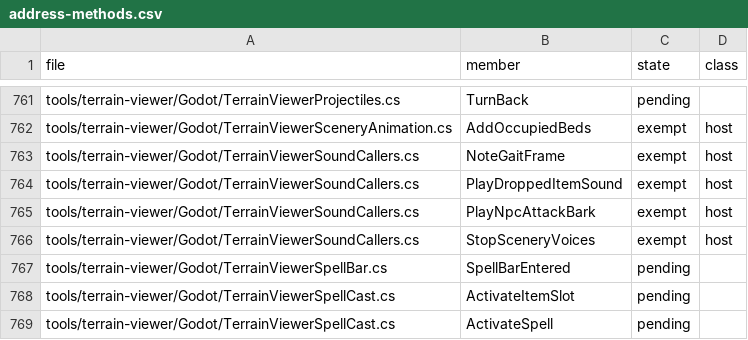
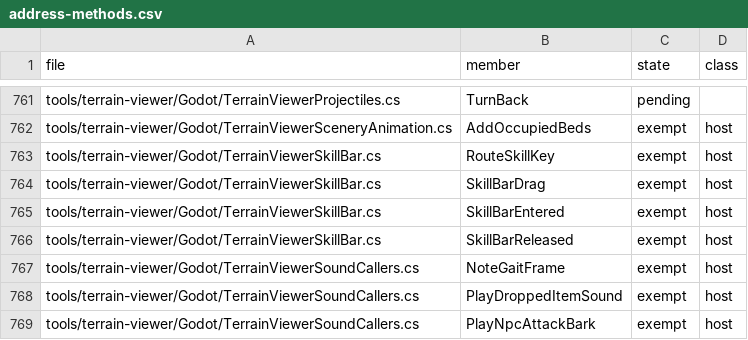
Before and after one commit to Simarglok/arcanum-steamwoven, a CSV file: docs/verification/address-methods.csv, drawn as a sheet; only a part is shown, gaps mark what is left out; the shorter side is filled out with more unchanged rows.

```diff
--- a/docs/verification/address-methods.csv
+++ b/docs/verification/address-methods.csv
@@ -762,2 +762,6 @@ tools/terrain-viewer/Godot/TerrainViewerProjectiles.cs,TurnBack,pending,
 tools/terrain-viewer/Godot/TerrainViewerSceneryAnimation.cs,AddOccupiedBeds,exempt,host
+tools/terrain-viewer/Godot/TerrainViewerSkillBar.cs,RouteSkillKey,exempt,host
+tools/terrain-viewer/Godot/TerrainViewerSkillBar.cs,SkillBarDrag,exempt,host
+tools/terrain-viewer/Godot/TerrainViewerSkillBar.cs,SkillBarEntered,exempt,host
+tools/terrain-viewer/Godot/TerrainViewerSkillBar.cs,SkillBarReleased,exempt,host
 tools/terrain-viewer/Godot/TerrainViewerSoundCallers.cs,NoteGaitFrame,exempt,host
```
Also changed, not shown: 2 other files.
